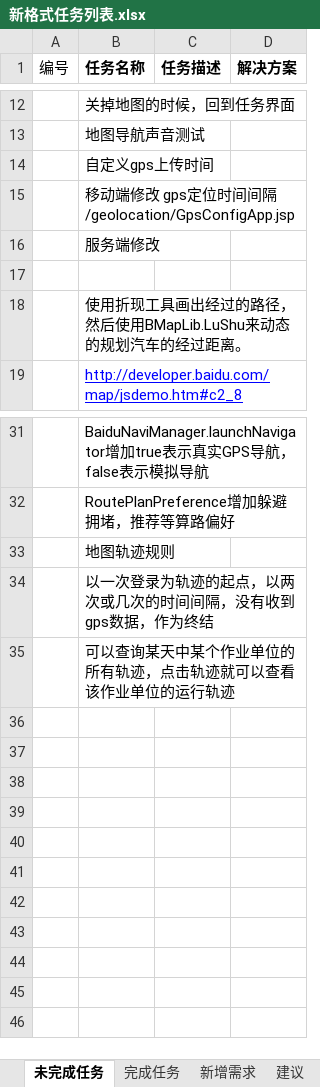
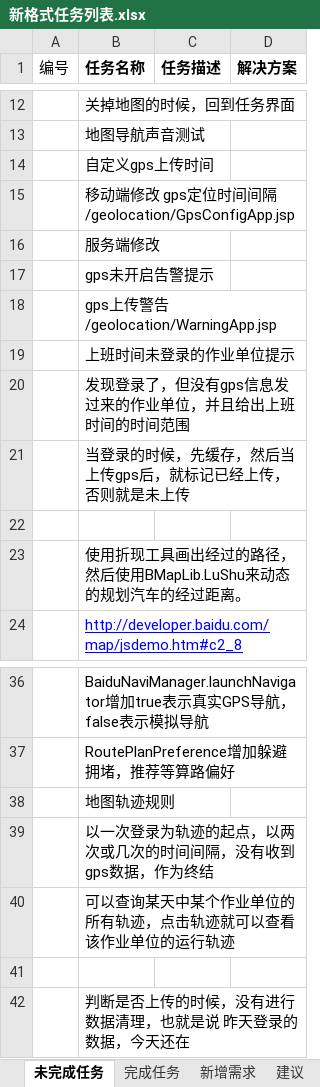
Before and after one commit to mawujun1234/leon1.0, an Excel workbook: ems/document/新格式任务列表.xlsx, sheet 未完成任务, drawn as a sheet; only a part is shown, gaps mark what is left out; values as stored, in another font and other column widths than the file's, no borders; the diff names each change by its address in the sheet, - before the commit and + after, or states it on an @@ line.

```diff
--- a/ems/document/新格式任务列表.xlsx (sheet 未完成任务)
+++ b/ems/document/新格式任务列表.xlsx (sheet 未完成任务)
+row 17:  | gps未开启告警提示
+row 18:  | gps上传警告 /geolocation/WarningApp.jsp
+row 19:  | 上班时间未登录的作业单位提示
+row 20:  | 发现登录了，但没有gps信息发过来的作业单位，并且给出上班时间的时间范围
+row 21:  | 当登录的时候，先缓存，然后当上传gps后，就标记已经上传，否则就是未上传
+row 41: (empty)
+row 42:  | 判断是否上传的时候，没有进行数据清理，也就是说 昨天登录的数据，今天还在
```
Also changed, not shown: 11 other files.
